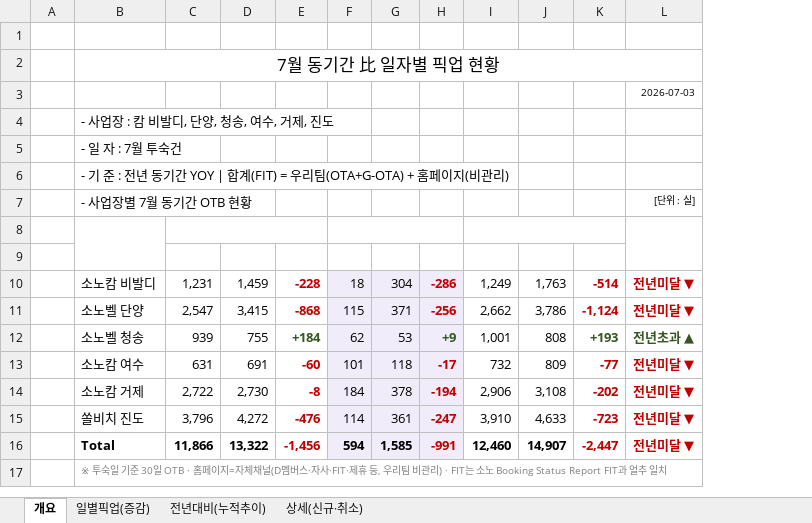
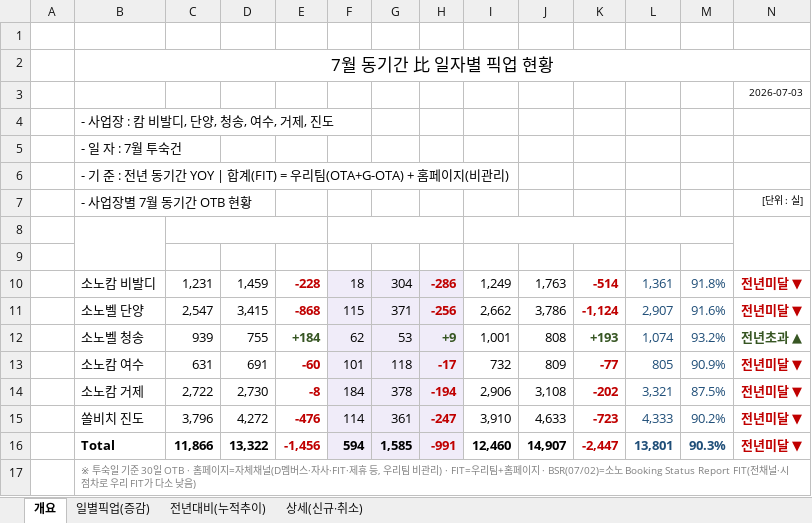
Before and after one commit to cksals00-ai/gs_daily_trend_news_public_temp, an Excel workbook: docs/data/july_pickup.xlsx, sheet 개요, drawn as a sheet; values as stored, in another font and other column widths than the file's, no borders; the diff names each change by its address in the sheet, - before the commit and + after, or states it on an @@ line.

```diff
--- a/docs/data/july_pickup.xlsx (sheet 개요)
+++ b/docs/data/july_pickup.xlsx (sheet 개요)
+column L, rows 8-16: BSR (07/02) | FIT | 1,361 | 2,907 | 1,074 | 805 | 3,321 | 4,333 | 13,801
+column M, rows 9-16: 달성% | 91.8% | 91.6% | 93.2% | 90.9% | 87.5% | 90.2% | 90.3%
-B17: …관리) · FIT는 소노 Booking Status Report FIT과 얼추 일치
+B17: …관리) · FIT=우리팀+홈페이지 · BSR(07/02)=소노 Booking Status Report FIT(전채널·시점차로 우리 FIT가 다소 낮음)
```
Also changed, not shown: 3 other files.
